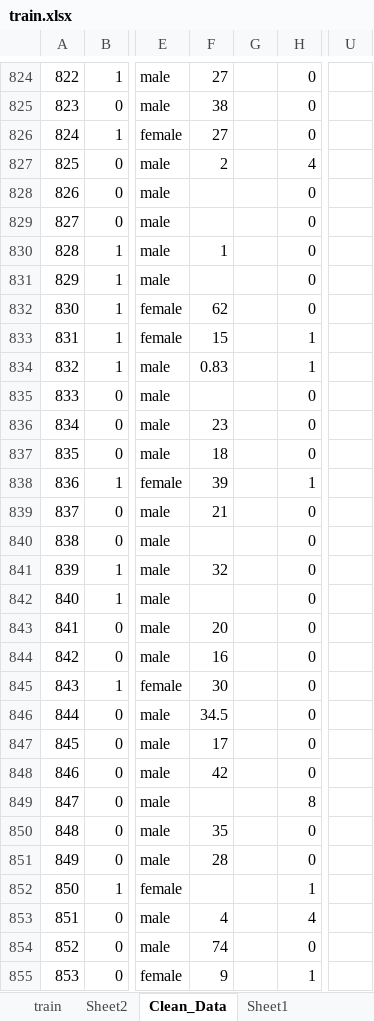
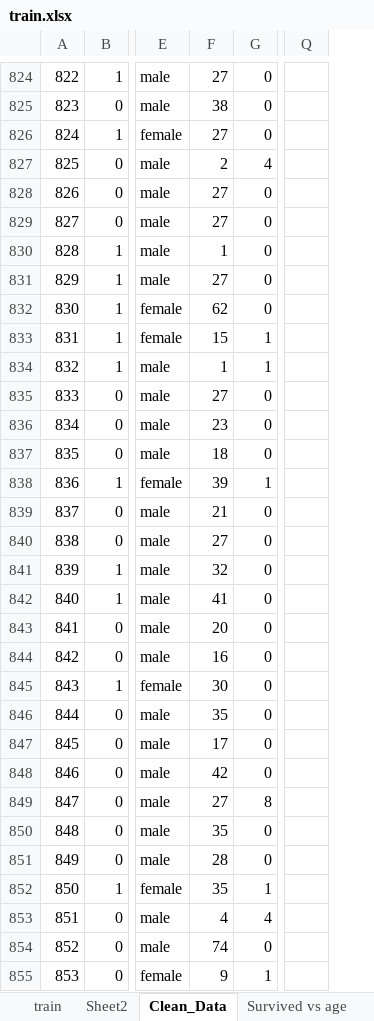
Before and after one commit to siddartha-10/Excel, an Excel workbook: titanic/train.xlsx, sheet Clean_Data, drawn as a sheet; only a part is shown, gaps mark what is left out; values as stored, in another font and other column widths than the file's, no borders; charts and pictures not drawn; removed rows and columns are numbered as before the commit, all else as after; the diff covers the shown part only; the diff names each change by its address in the sheet, - before the commit and + after, or states it on an @@ line.

```diff
--- a/titanic/train.xlsx (sheet Clean_Data)
+++ b/titanic/train.xlsx (sheet Clean_Data)
+sheet tab: Survived vs age
-column G, empty
+column Q, empty
-column U, empty
-F828:F829: (empty)
+F828:F829: 27
-F831: (empty)
+F831: 27
-F834: 0.83
+F834: 1
-F835: (empty)
+F835: 27
-F840: (empty)
+F840: 27
-F842: (empty)
+F842: 41
-F846: 34.5
+F846: 35
-F849: (empty)
+F849: 27
-F852: (empty)
+F852: 35
```
Also changed, not shown: 193 edited cells elsewhere in this sheet, sheet Sheet1, formulas that keep their value, charts or pictures.
